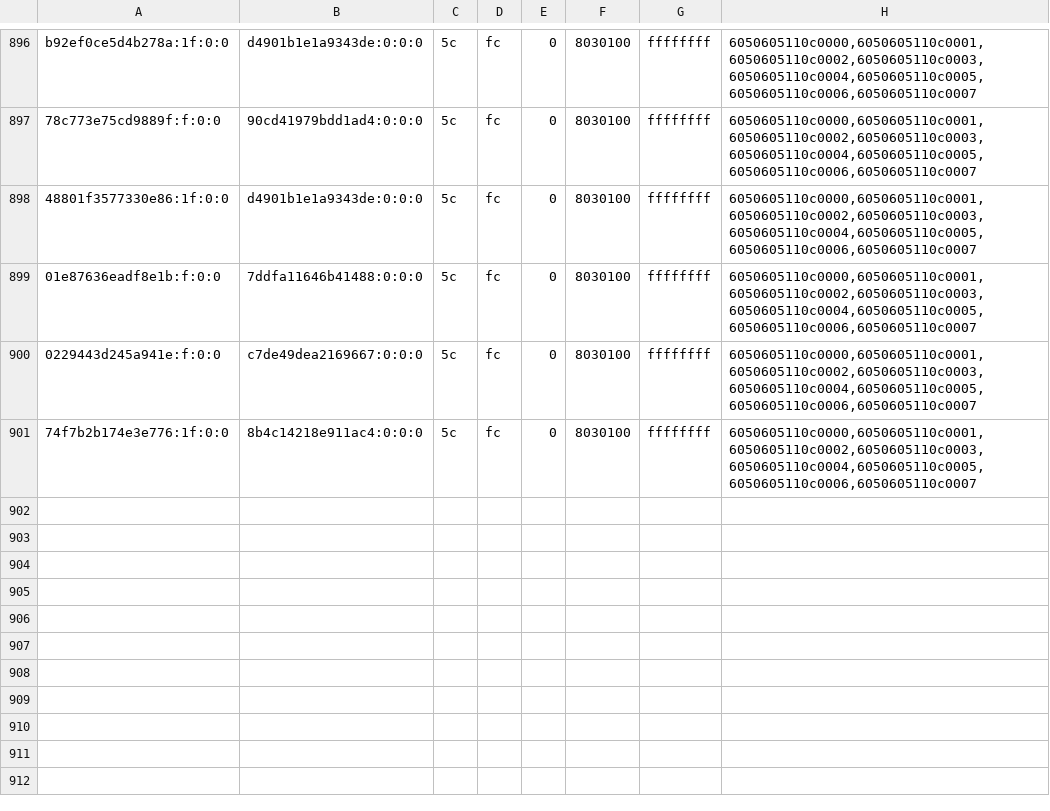
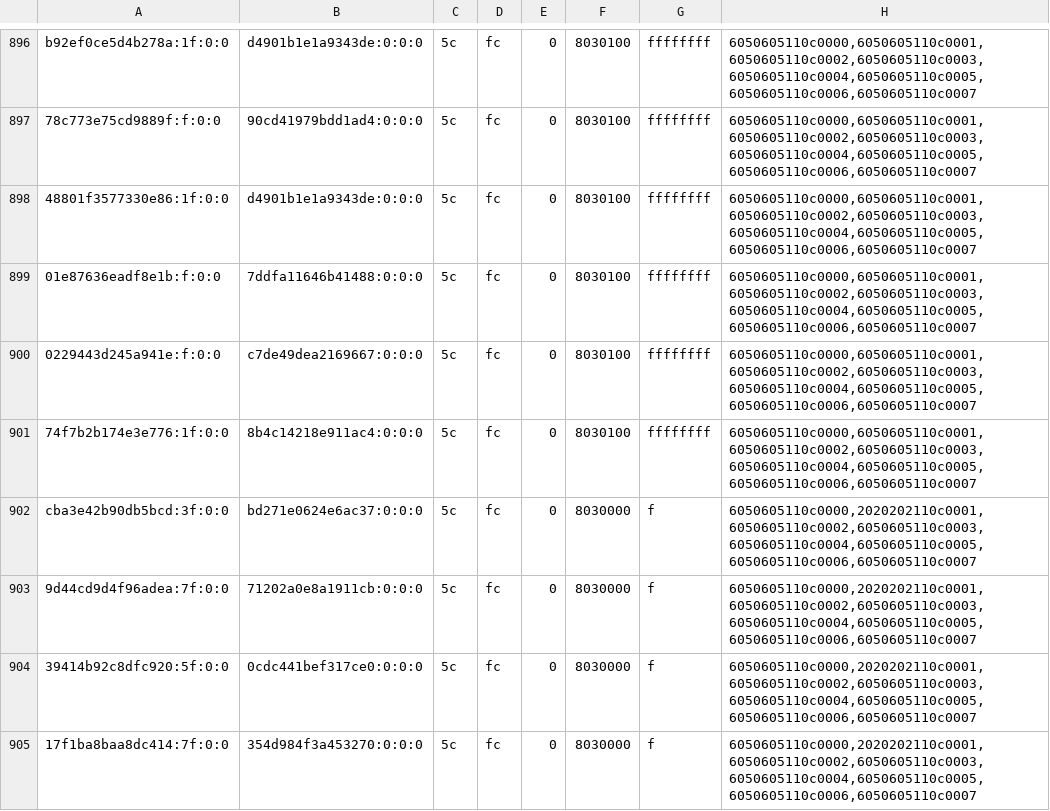
Before and after one commit to justr4mzi/mush8, a TSV file: smoke/39733029633/pipelines-live.tsv, drawn as a sheet; only a part is shown, gaps mark what is left out.

Commit message:
smoke logs 39733029633

```diff
--- a/smoke/39733029633/pipelines-live.tsv
+++ b/smoke/39733029633/pipelines-live.tsv
@@ -901 +901,5 @@ b92ef0ce5d4b278a:1f:0:0	d4901b1e1a9343de:0:0:0	5c	fc	0	8030100	ffffffff	60506051
 74f7b2b174e3e776:1f:0:0	8b4c14218e911ac4:0:0:0	5c	fc	0	8030100	ffffffff	6050605110c0000,6050605110c0001,6050605110c0002,6050605110c0003,6050605110c0004,6050605110c0005,6050605110c0006,6050605110c0007
+cba3e42b90db5bcd:3f:0:0	bd271e0624e6ac37:0:0:0	5c	fc	0	8030000	f	6050605110c0000,2020202110c0001,6050605110c0002,6050605110c0003,6050605110c0004,6050605110c0005,6050605110c0006,6050605110c0007
+9d44cd9d4f96adea:7f:0:0	71202a0e8a1911cb:0:0:0	5c	fc	0	8030000	f	6050605110c0000,2020202110c0001,6050605110c0002,6050605110c0003,6050605110c0004,6050605110c0005,6050605110c0006,6050605110c0007
+39414b92c8dfc920:5f:0:0	0cdc441bef317ce0:0:0:0	5c	fc	0	8030000	f	6050605110c0000,2020202110c0001,6050605110c0002,6050605110c0003,6050605110c0004,6050605110c0005,6050605110c0006,6050605110c0007
+17f1ba8baa8dc414:7f:0:0	354d984f3a453270:0:0:0	5c	fc	0	8030000	f	6050605110c0000,2020202110c0001,6050605110c0002,6050605110c0003,6050605110c0004,6050605110c0005,6050605110c0006,6050605110c0007
```
Also changed, not shown: 2 other files.
